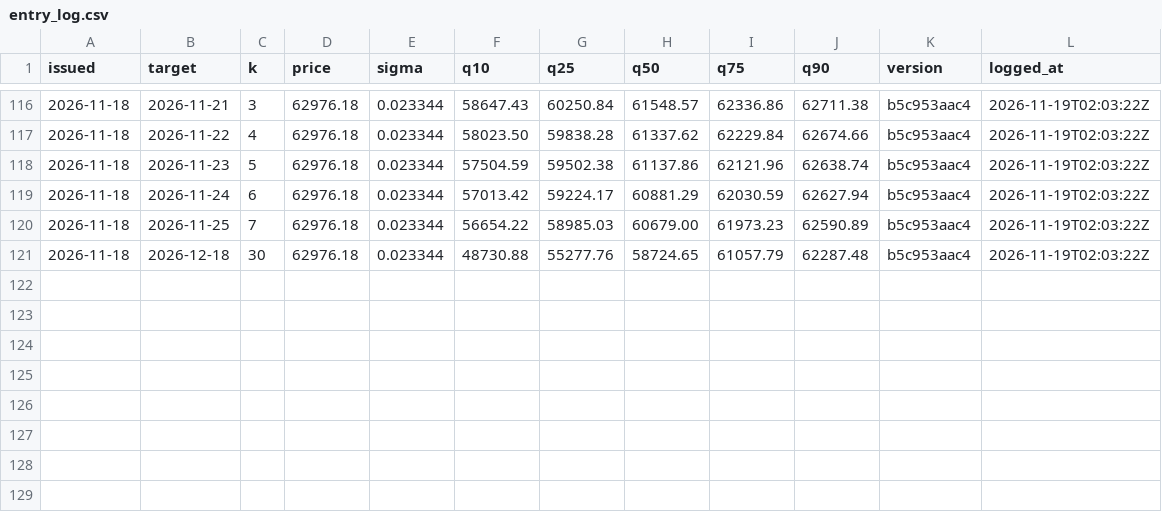
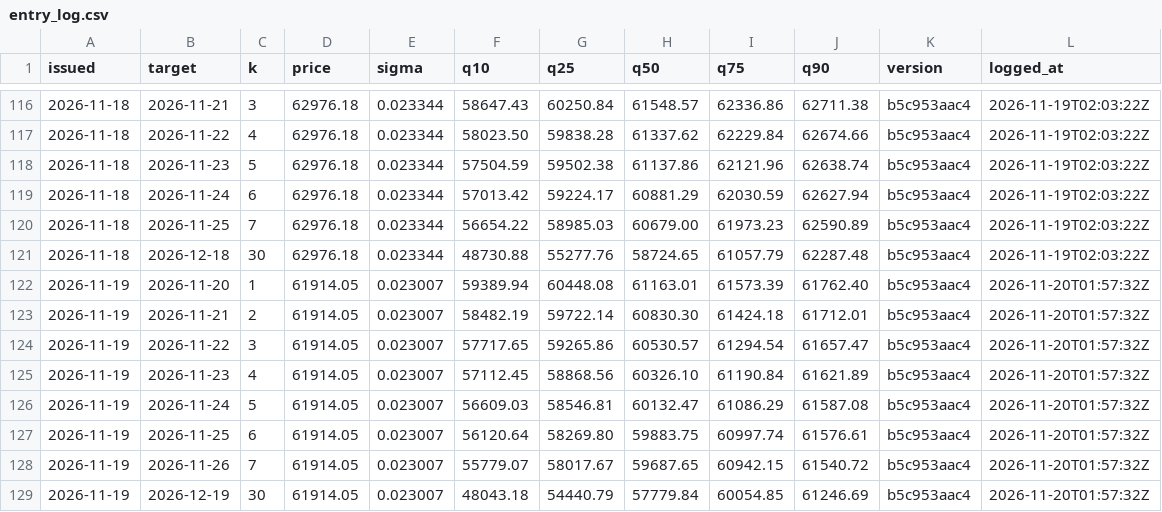
Before and after one commit to hcvt8683-netizen/bot-btc, a CSV file: data/entry/entry_log.csv, drawn as a sheet; only a part is shown, gaps mark what is left out.

```diff
--- a/data/entry/entry_log.csv
+++ b/data/entry/entry_log.csv
@@ -121 +121,9 @@
 2026-11-18,2026-12-18,30,62976.18,0.023344,48730.88,55277.76,58724.65,61057.79,62287.48,b5c953aac4,2026-11-19T02:03:22Z
+2026-11-19,2026-11-20,1,61914.05,0.023007,59389.94,60448.08,61163.01,61573.39,61762.40,b5c953aac4,2026-11-20T01:57:32Z
+2026-11-19,2026-11-21,2,61914.05,0.023007,58482.19,59722.14,60830.30,61424.18,61712.01,b5c953aac4,2026-11-20T01:57:32Z
+2026-11-19,2026-11-22,3,61914.05,0.023007,57717.65,59265.86,60530.57,61294.54,61657.47,b5c953aac4,2026-11-20T01:57:32Z
+2026-11-19,2026-11-23,4,61914.05,0.023007,57112.45,58868.56,60326.10,61190.84,61621.89,b5c953aac4,2026-11-20T01:57:32Z
+2026-11-19,2026-11-24,5,61914.05,0.023007,56609.03,58546.81,60132.47,61086.29,61587.08,b5c953aac4,2026-11-20T01:57:32Z
+2026-11-19,2026-11-25,6,61914.05,0.023007,56120.64,58269.80,59883.75,60997.74,61576.61,b5c953aac4,2026-11-20T01:57:32Z
+2026-11-19,2026-11-26,7,61914.05,0.023007,55779.07,58017.67,59687.65,60942.15,61540.72,b5c953aac4,2026-11-20T01:57:32Z
+2026-11-19,2026-12-19,30,61914.05,0.023007,48043.18,54440.79,57779.84,60054.85,61246.69,b5c953aac4,2026-11-20T01:57:32Z
```
Also changed, not shown: data/exit/exit_log.csv, data/forecast/forecast_log.csv, 30 other files.
